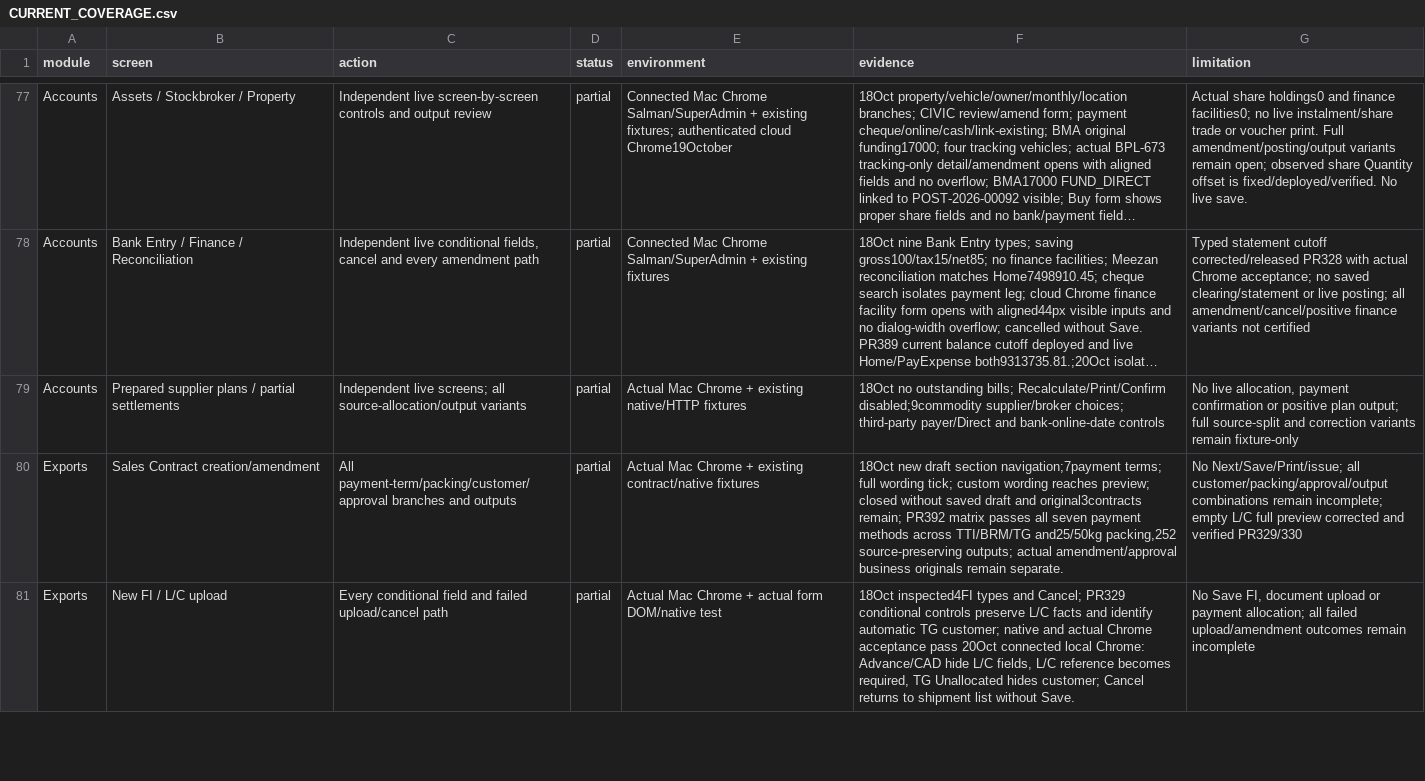
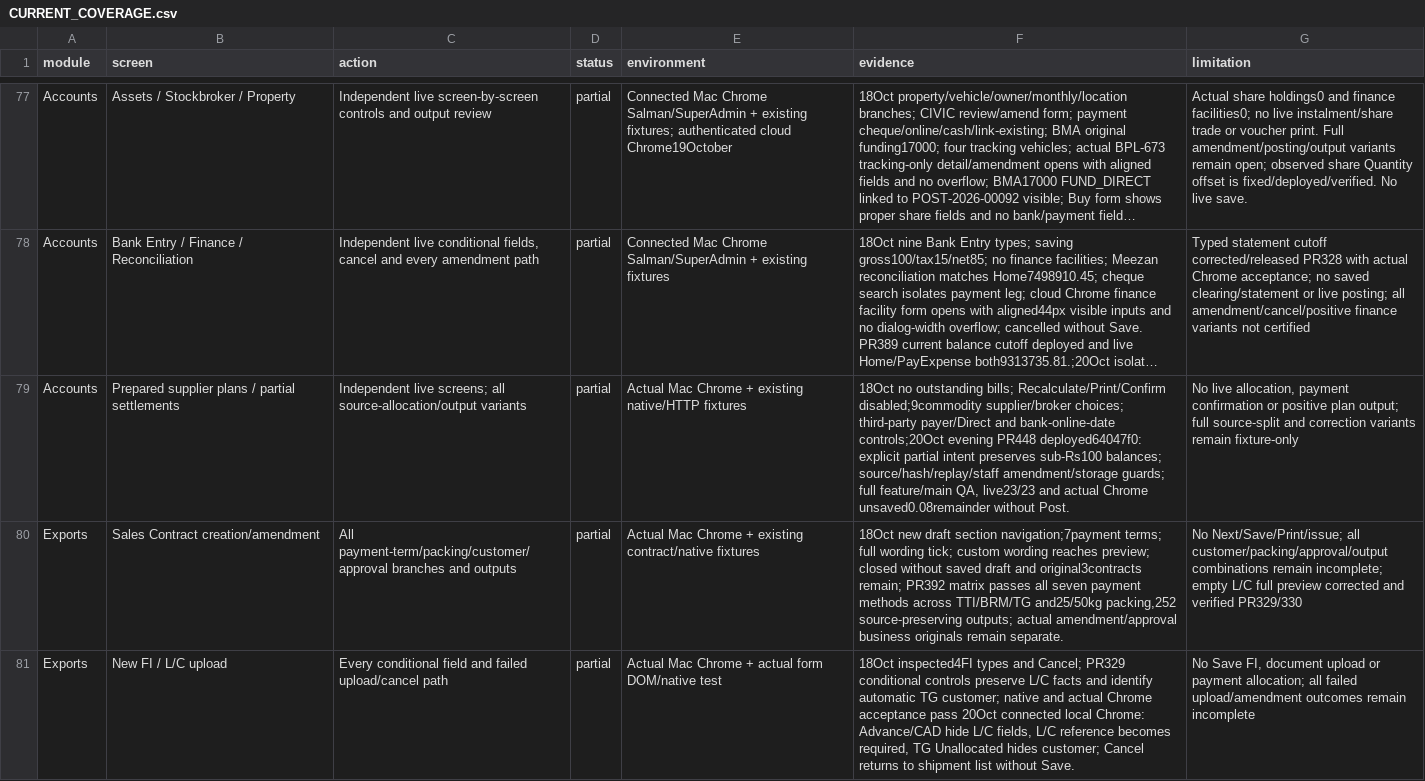
Before and after one commit to salpiracha-cmyk/transtarde, a CSV file: docs/reviews/software-audit-2026-10-16/CURRENT_COVERAGE.csv, drawn as a sheet; only a part is shown, gaps mark what is left out; long unchanged cells end in …; the diff covers the shown part only; the diff names each change by its address in the sheet, - before the commit and + after, or states it on an @@ line.

Commit message:
Record resumed audit payment acceptance and provider quota evidence

```diff
--- a/docs/reviews/software-audit-2026-10-16/CURRENT_COVERAGE.csv
+++ b/docs/reviews/software-audit-2026-10-16/CURRENT_COVERAGE.csv
-F79 (evidence): …and bank-online-date controls
+F79 (evidence): …and bank-online-date controls;20Oct evening PR448 deployed64047f0: explicit partial intent preserves sub-Rs100 balances; source/hash/replay/staff amendment/storage guards; full feature/main QA, live23/23 and actual Chrome unsaved0.08remainder without Post.
```
Also changed, not shown: 3 edited cells elsewhere in this file, 2 other files.
